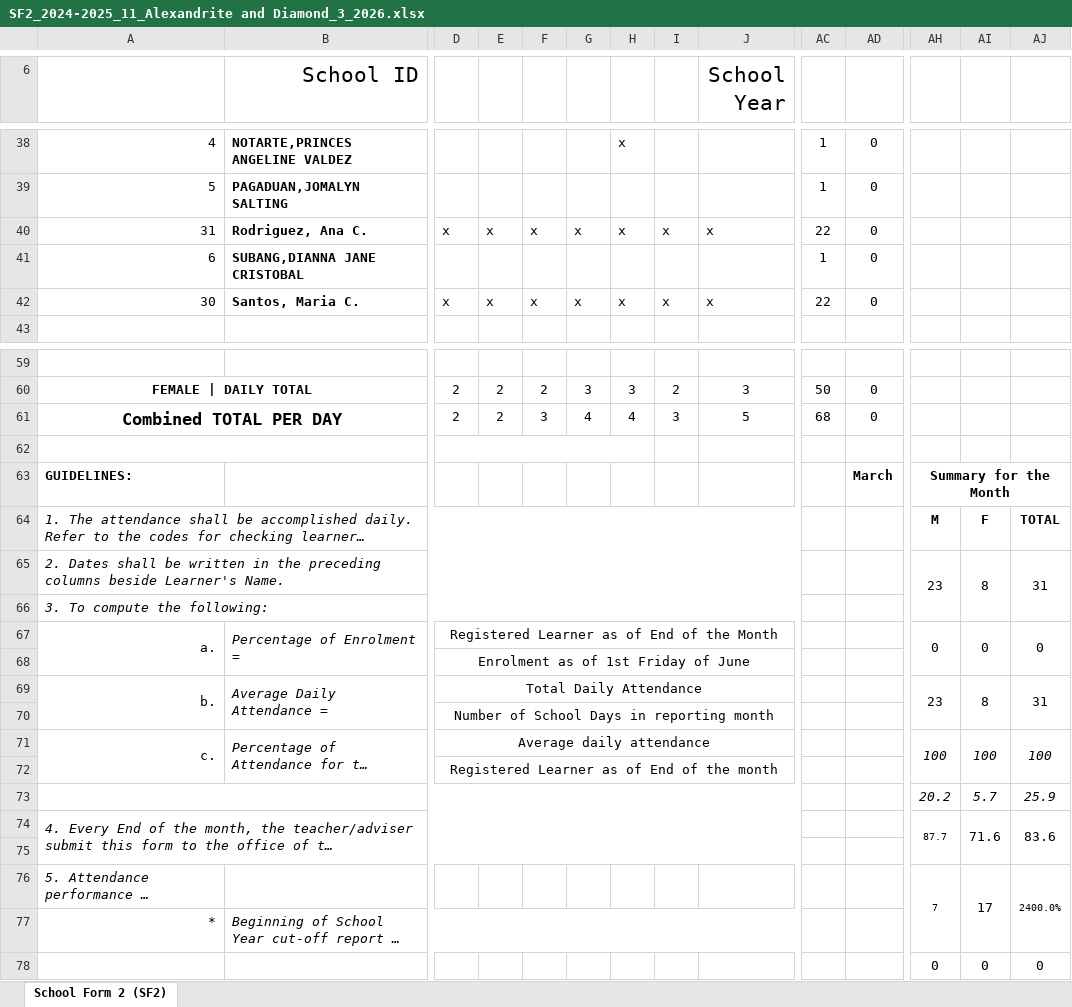
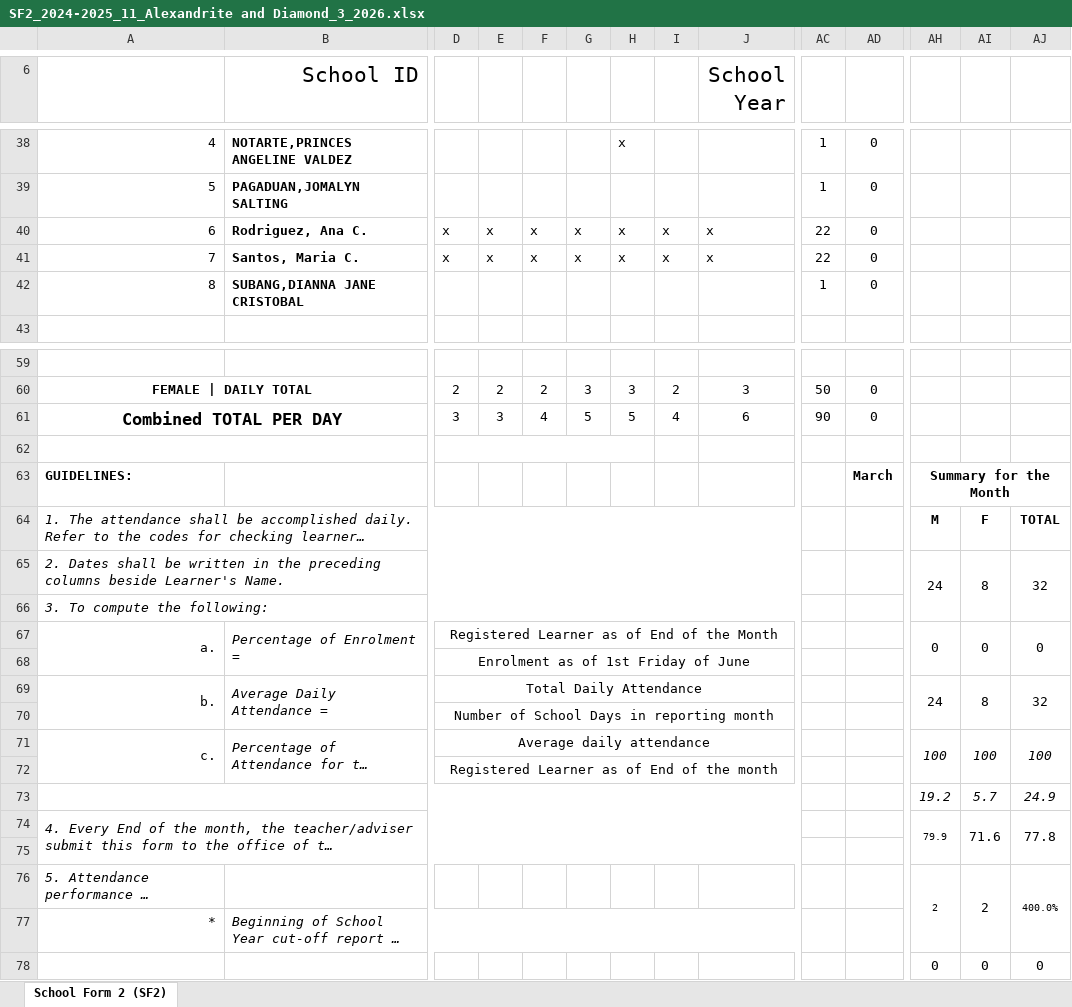
Before and after one commit to alfreddcm/Qrattendance, an Excel workbook: storage/app/public/generated/SF2/SF2_2024-2025_11_Alexandrite and Diamond_3_2026.xlsx, sheet School Form 2 (SF2), drawn as a sheet; only a part is shown, gaps mark what is left out; long unchanged cells end in …; values as stored, in another font and other column widths than the file's, no borders; charts and pictures not drawn; removed rows and columns are numbered as before the commit, all else as after; rows hold the shown columns only; the diff covers the shown part only; the diff names each change by its address in the sheet, - before the commit and + after, or states it on an @@ line.

```diff
--- a/storage/app/public/generated/SF2/SF2_2024-2025_11_Alexandrite and Diamond_3_2026.xlsx (sheet School Form 2 (SF2))
+++ b/storage/app/public/generated/SF2/SF2_2024-2025_11_Alexandrite and Diamond_3_2026.xlsx (sheet School Form 2 (SF2))
-A40: 31
+A40: 6
-row 41: 6 | SUBANG,DIANNA JANE CRISTOBAL |  |  |  |  |  |  |  | 1 | 0
-A41: 30
+A41: 7
+row 42: 8 | SUBANG,DIANNA JANE CRISTOBAL |  |  |  |  |  |  |  | 1 | 0
-row 61: Combined TOTAL PER DAY |  | 2 | 2 | 3 | 4 | 4 | 3 | 5 | 68 | 0
+row 61: Combined TOTAL PER DAY |  | 3 | 3 | 4 | 5 | 5 | 4 | 6 | 90 | 0
-AH65: 23
+AH65: 24
-AJ65: 31
+AJ65: 32
-AH69: 23
+AH69: 24
-AJ69: 31
+AJ69: 32
-AH73: 20.2
+AH73: 19.2
-AJ73: 25.9
+AJ73: 24.9
-AH74: 87.7
+AH74: 79.9
-AJ74: 83.6
+AJ74: 77.8
-AH76: 7
+AH76: 2
-AI76: 17
+AI76: 2
-AJ76: 2400.0%
+AJ76: 400.0%
```
Also changed, not shown: 2 added rows, 2 removed rows and 21 edited cells elsewhere in this sheet, 4 other files.
